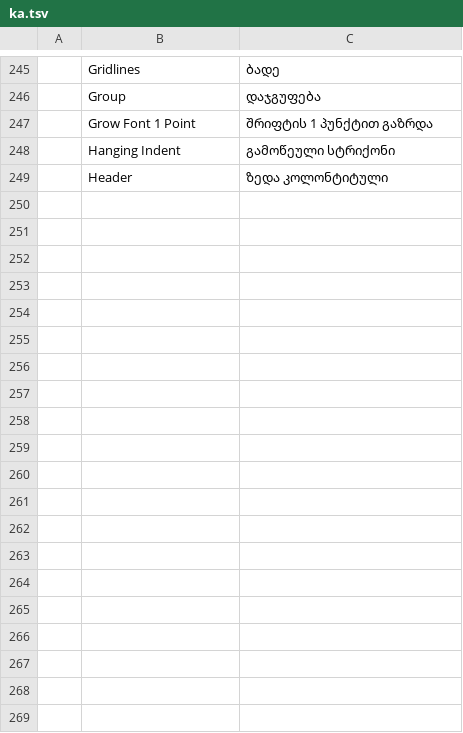
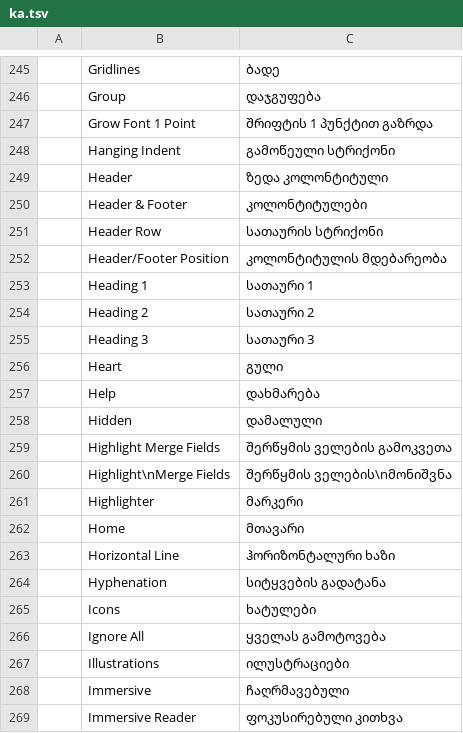
Before and after one commit to devius/wordcraft, a TSV file: crates/ui-egui/src/i18n/ka.tsv, drawn as a sheet; only a part is shown, gaps mark what is left out; the diff covers the shown part only; the diff names each change by its address in the sheet, - before the commit and + after, or states it on an @@ line.

```diff
--- a/crates/ui-egui/src/i18n/ka.tsv
+++ b/crates/ui-egui/src/i18n/ka.tsv
+row 250:  | Header & Footer | კოლონტიტულები
+row 251:  | Header Row | სათაურის სტრიქონი
+row 252:  | Header/Footer Position | კოლონტიტულის მდებარეობა
+row 253:  | Heading 1 | სათაური 1
+row 254:  | Heading 2 | სათაური 2
+row 255:  | Heading 3 | სათაური 3
+row 256:  | Heart | გული
+row 257:  | Help | დახმარება
+row 258:  | Hidden | დამალული
+row 259:  | Highlight Merge Fields | შერწყმის ველების გამოკვეთა
+row 260:  | Highlight\nMerge Fields | შერწყმის ველების\nმონიშვნა
+row 261:  | Highlighter | მარკერი
+row 262:  | Home | მთავარი
+row 263:  | Horizontal Line | ჰორიზონტალური ხაზი
+row 264:  | Hyphenation | სიტყვების გადატანა
+row 265:  | Icons | ხატულები
+row 266:  | Ignore All | ყველას გამოტოვება
+row 267:  | Illustrations | ილუსტრაციები
+row 268:  | Immersive | ჩაღრმავებული
+row 269:  | Immersive Reader | ფოკუსირებული კითხვა
```
Also changed, not shown: 40 added rows elsewhere in this file.
